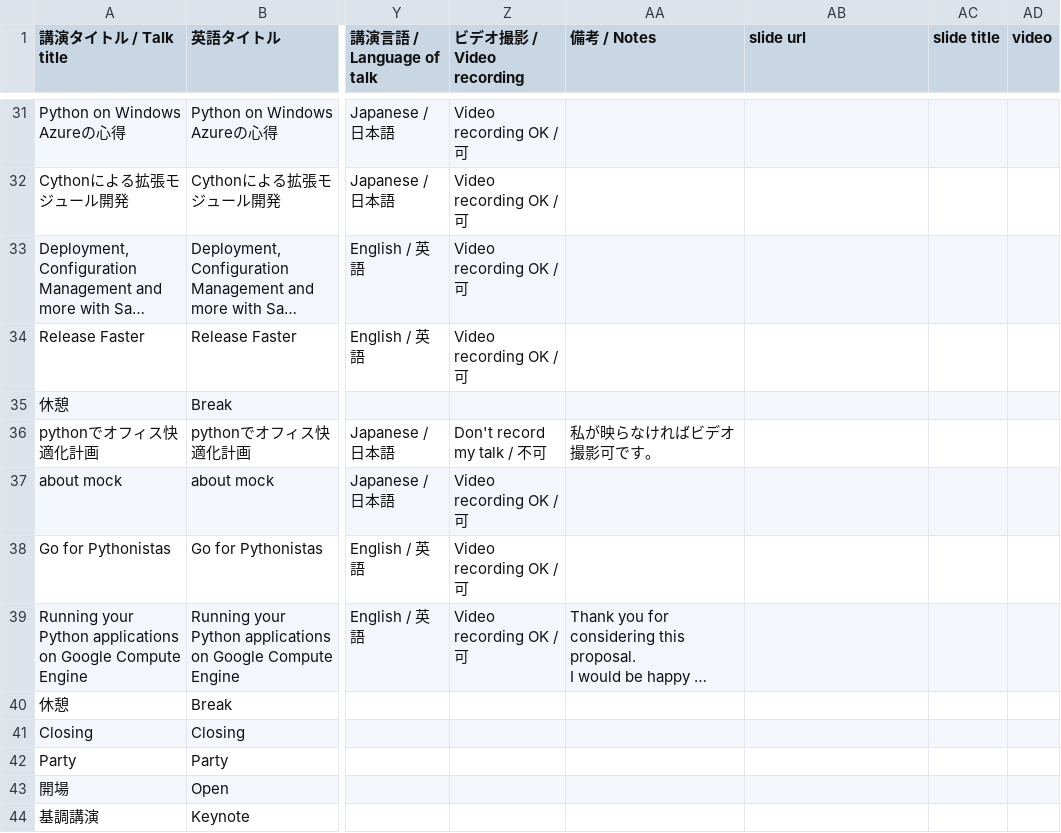
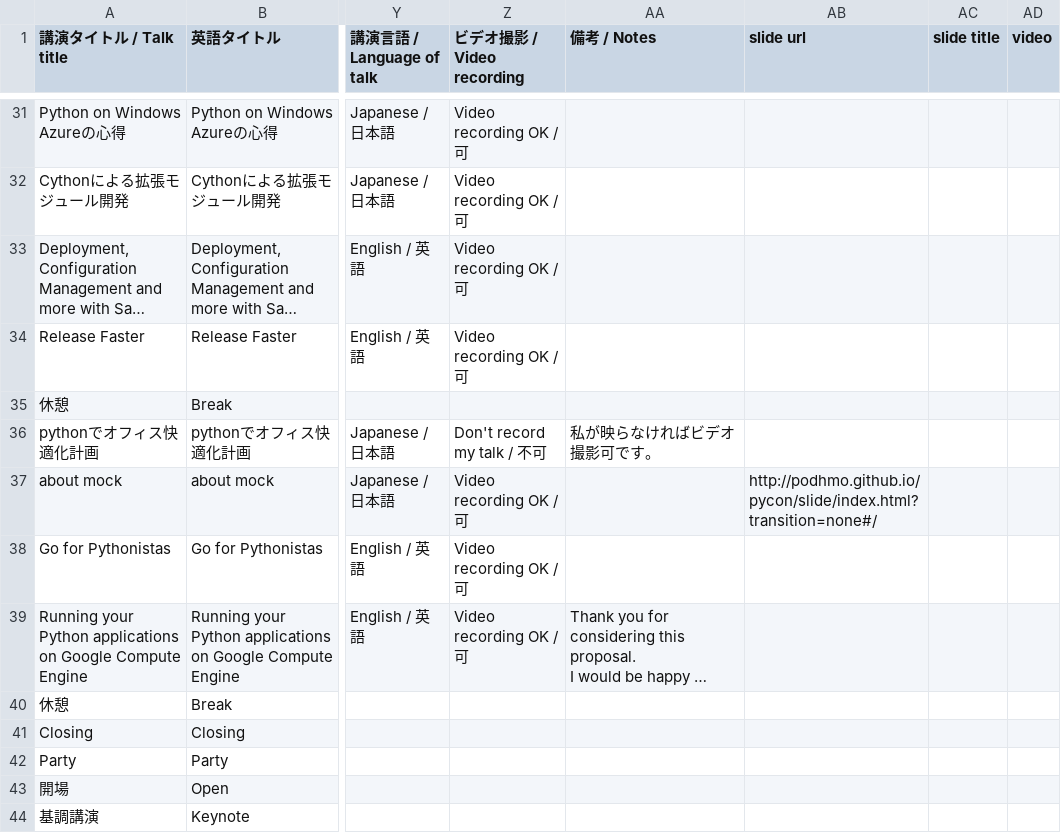
Before and after one commit to pyconjp/apac-2013.pycon.jp, a CSV file: convert/timetable/records.csv, drawn as a sheet; only a part is shown, gaps mark what is left out; long unchanged cells end in …; the diff covers the shown part only; the diff names each change by its address in the sheet, - before the commit and + after, or states it on an @@ line.

```diff
--- a/convert/timetable/records.csv
+++ b/convert/timetable/records.csv
-AB37 (slide url): (empty)
+AB37 (slide url): http://podhmo.github.io/pycon/slide/index.html?transition=none#/
```
Also changed, not shown: 22 edited cells elsewhere in this file, sphinx/source/ja/program/schedule1-ja.csv, sphinx/source/ja/program/schedule2-ja.csv, 10 other files.
